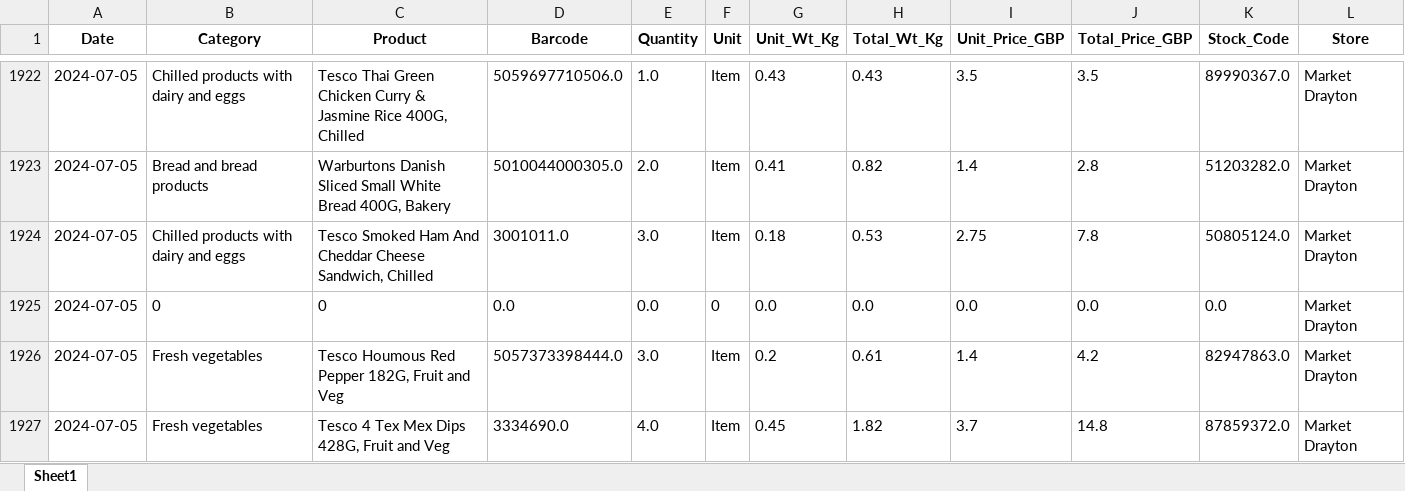
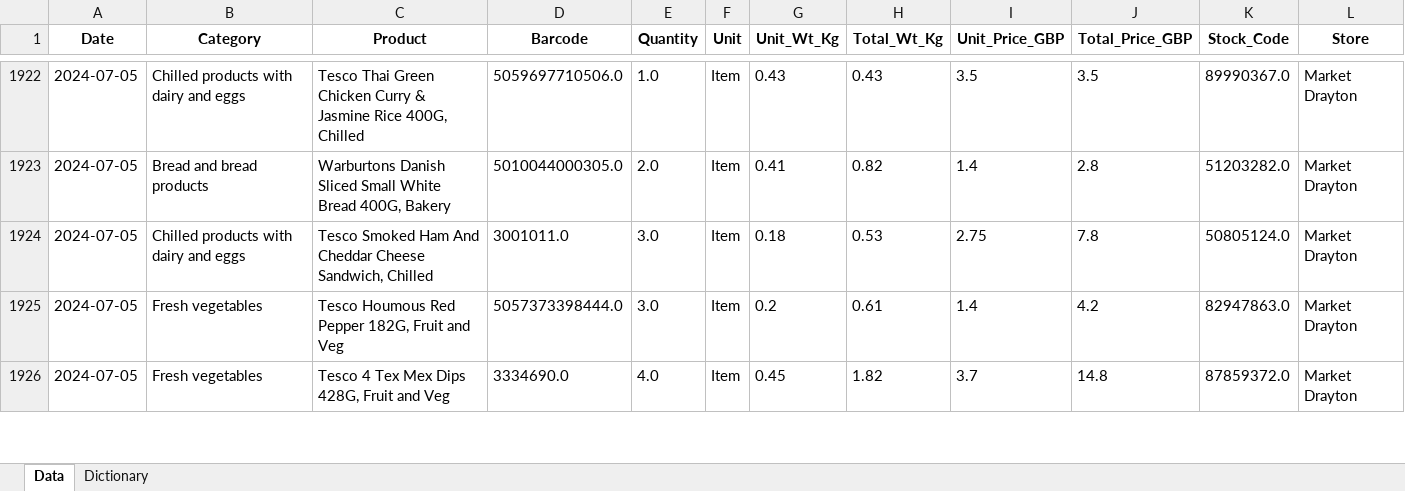
Before and after one commit to HAUCommunityFridge/James_Fareshare_Data, an Excel workbook: data/Cleaned_Ordered_Fareshare_Dat_Final.xlsx, sheet Data, drawn as a sheet; only a part is shown, gaps mark what is left out; values as stored, in another font and other column widths than the file's, no borders; the diff names each change by its address in the sheet, - before the commit and + after, or states it on an @@ line.

```diff
--- a/data/Cleaned_Ordered_Fareshare_Dat_Final.xlsx (sheet Data)
+++ b/data/Cleaned_Ordered_Fareshare_Dat_Final.xlsx (sheet Data)
-sheet tab: Sheet1
+sheet tab: Data
+sheet tab: Dictionary
-row 1925: 2024-07-05 | 0 | 0 | 0.0 | 0.0 | 0 | 0.0 | 0.0 | 0.0 | 0.0 | 0.0 | Market Drayton
```
